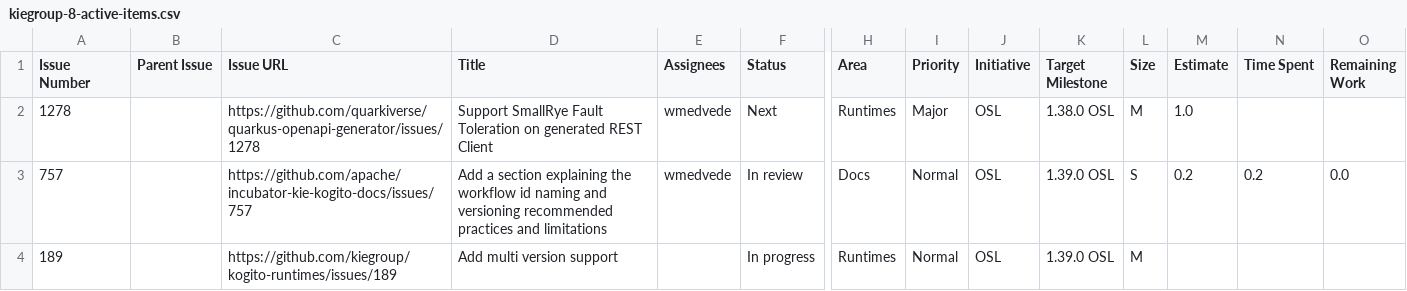
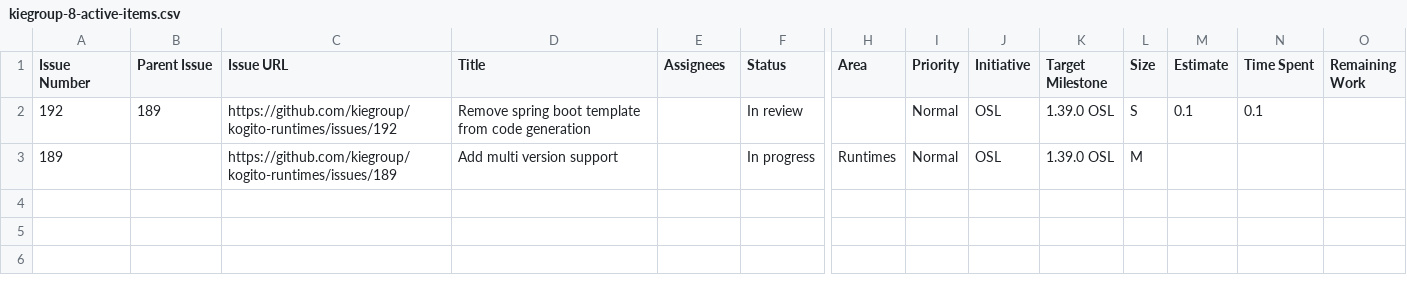
Before and after one commit to kubesmarts/pm-automations, a CSV file: exports/kiegroup-8-active-items.csv, drawn as a sheet; only a part is shown, gaps mark what is left out; removed rows and columns are numbered as before the commit, all else as after; rows hold the shown columns only; the diff names each change by its address in the sheet, - before the commit and + after, or states it on an @@ line.

```diff
--- a/exports/kiegroup-8-active-items.csv
+++ b/exports/kiegroup-8-active-items.csv
-row 2: 1278 |  | https://github.com/quarkiverse/quarkus-openapi-generator/issues/1278 | Support SmallRye Fault Toleration on generated REST Client | wmedvede | Next | Runtimes | Major | OSL | 1.38.0 OSL | M | 1.0
-row 3: 757 |  | https://github.com/apache/incubator-kie-kogito-docs/issues/757 | Add a section explaining the workflow id naming and versioning recommended practices and limitations | wmedvede | In review | Docs | Normal | OSL | 1.39.0 OSL | S | 0.2 | 0.2 | 0.0
+row 2: 192 | 189 | https://github.com/kiegroup/kogito-runtimes/issues/192 | Remove spring boot template from code generation |  | In review |  | Normal | OSL | 1.39.0 OSL | S | 0.1 | 0.1
```
Also changed, not shown: exports/quarkiverse-11-active-items.csv.
